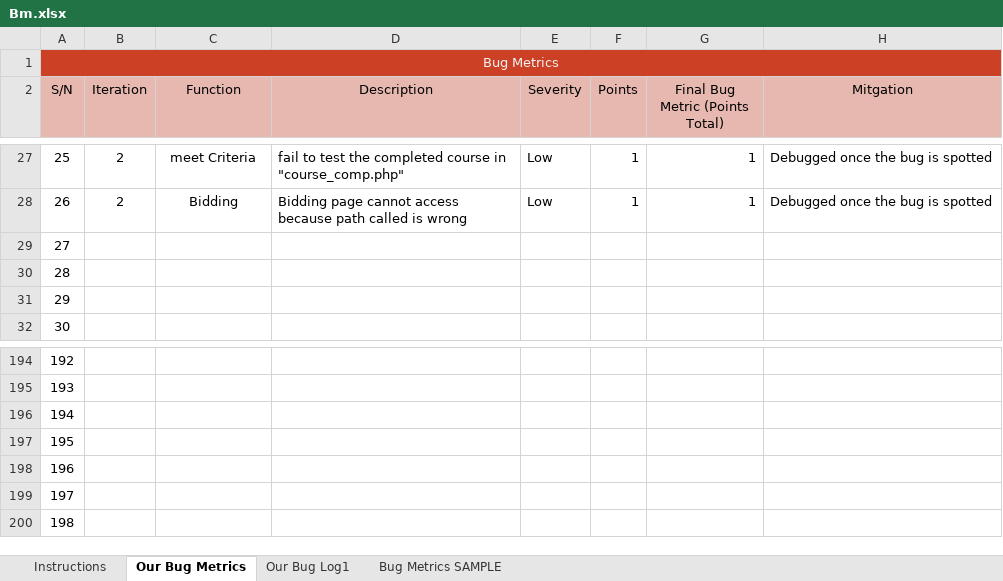
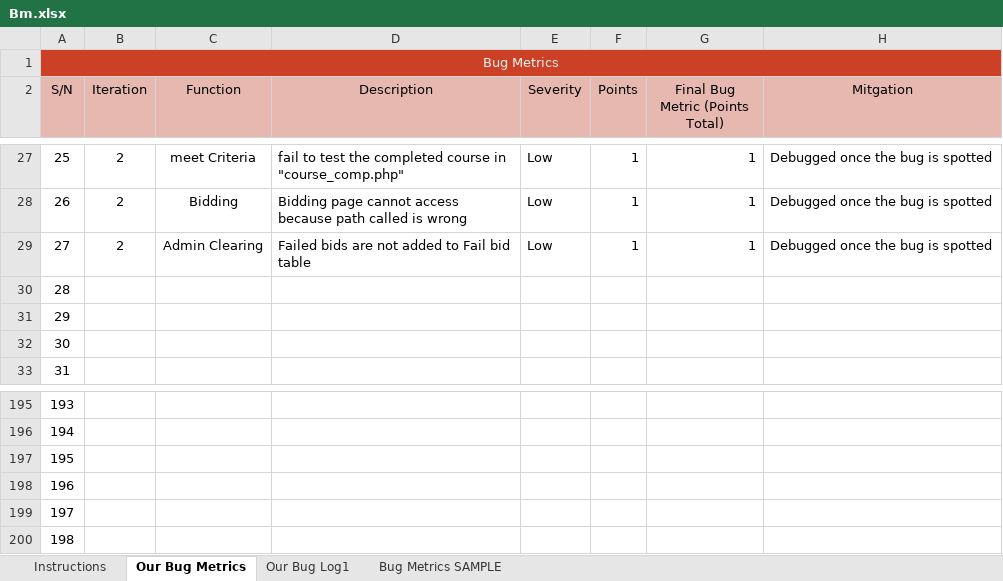
Before and after one commit to one-ice/IS212-Software-Project-Management, an Excel workbook: metrics/Bm.xlsx, sheet Our Bug Metrics, drawn as a sheet; only a part is shown, gaps mark what is left out; values as stored, in another font and other column widths than the file's, no borders; conditional formats not drawn; removed rows and columns are numbered as before the commit, all else as after; the diff names each change by its address in the sheet, - before the commit and + after, or states it on an @@ line.

Commit message:
Update Bm.xlsx
Failed bids not updated into fail bid table

Co-Authored-By: serene98 <serene98@users.noreply.github.com>

```diff
--- a/metrics/Bm.xlsx (sheet Our Bug Metrics)
+++ b/metrics/Bm.xlsx (sheet Our Bug Metrics)
+row 29: 27 | 2 | Admin Clearing | Failed bids are not added to Fail bid table | Low | 1 | 1 | Debugged once the bug is spotted
@@ column A (S/N) renumbered between rows 30 and 200 @@
-row 200: 198
```
Also changed, not shown: sheet Our Bug Log1, formulas that keep their value.
